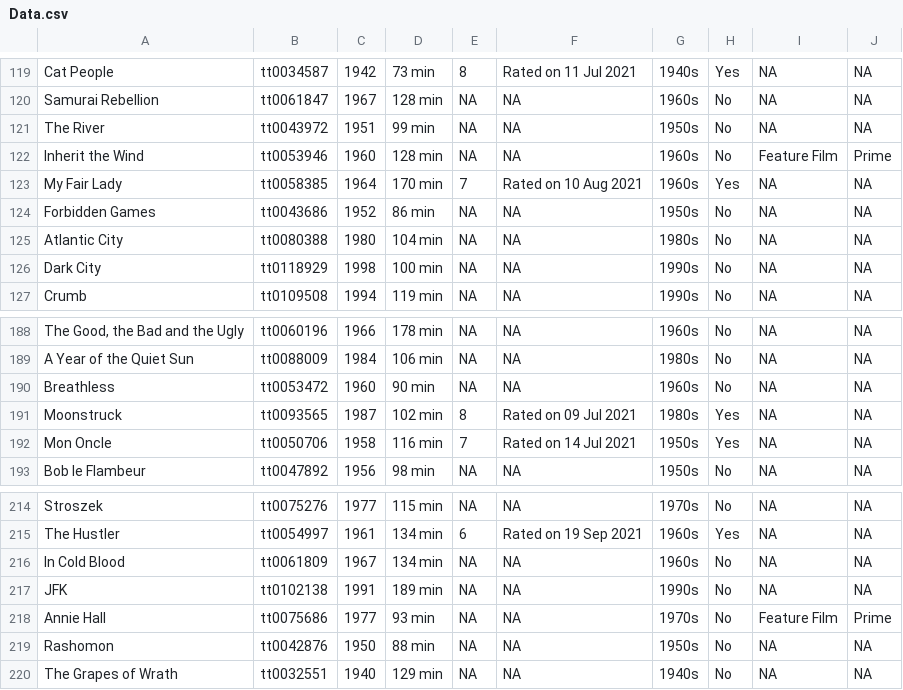
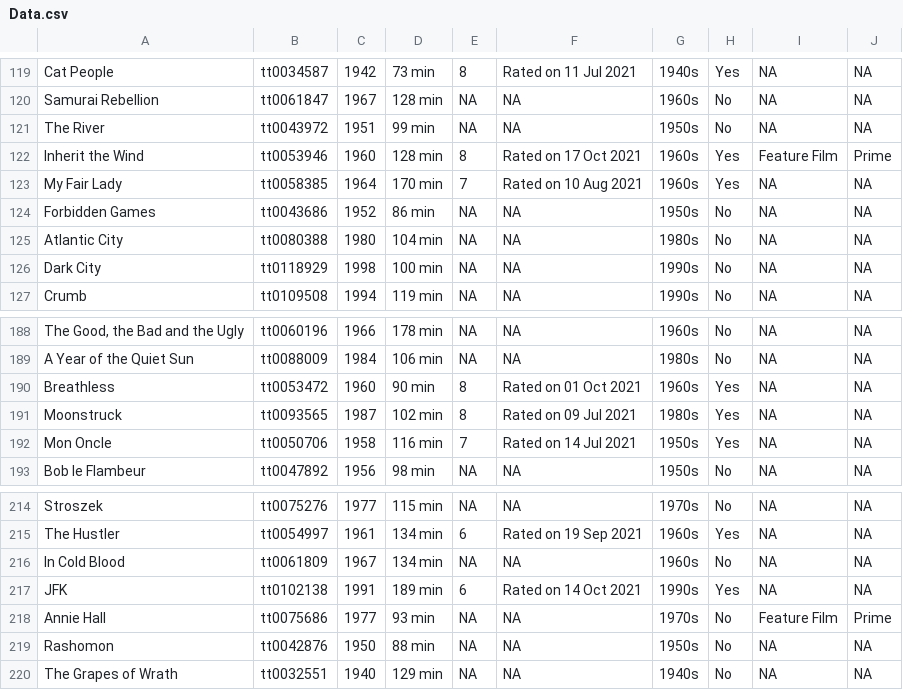
Before and after one commit to jacobmgreer/Film-Tracker, a CSV file: GreatFilmsEbert/Data.csv, drawn as a sheet; only a part is shown, gaps mark what is left out.

```diff
--- a/GreatFilmsEbert/Data.csv
+++ b/GreatFilmsEbert/Data.csv
@@ -121,3 +121,3 @@
 "The River","tt0043972","1951","99 min",NA,NA,"1950s","No",NA,NA
-"Inherit the Wind","tt0053946","1960","128 min",NA,NA,"1960s","No","Feature Film","Prime"
+"Inherit the Wind","tt0053946","1960","128 min","8","Rated on 17 Oct 2021","1960s","Yes","Feature Film","Prime"
 "My Fair Lady","tt0058385","1964","170 min","7","Rated on 10 Aug 2021","1960s","Yes",NA,NA
@@ -189,3 +189,3 @@
 "A Year of the Quiet Sun","tt0088009","1984","106 min",NA,NA,"1980s","No",NA,NA
-"Breathless","tt0053472","1960","90 min",NA,NA,"1960s","No",NA,NA
+"Breathless","tt0053472","1960","90 min","8","Rated on 01 Oct 2021","1960s","Yes",NA,NA
 "Moonstruck","tt0093565","1987","102 min","8","Rated on 09 Jul 2021","1980s","Yes",NA,NA
@@ -216,3 +216,3 @@
 "In Cold Blood","tt0061809","1967","134 min",NA,NA,"1960s","No",NA,NA
-"JFK","tt0102138","1991","189 min",NA,NA,"1990s","No",NA,NA
+"JFK","tt0102138","1991","189 min","6","Rated on 14 Oct 2021","1990s","Yes",NA,NA
 "Annie Hall","tt0075686","1977","93 min",NA,NA,"1970s","No","Feature Film","Prime"
```
Also changed, not shown: AFITop100/1998/Data.csv, AFITop100/2007/Data.csv, 5 other files.
